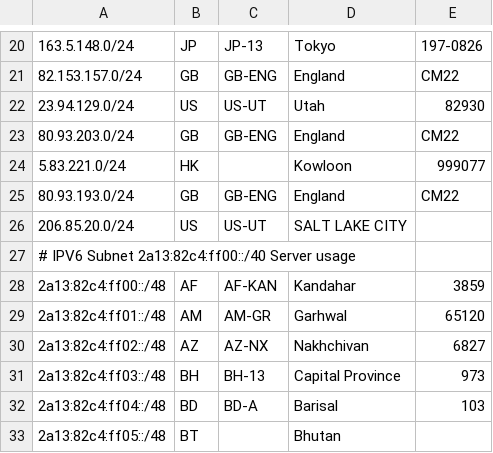
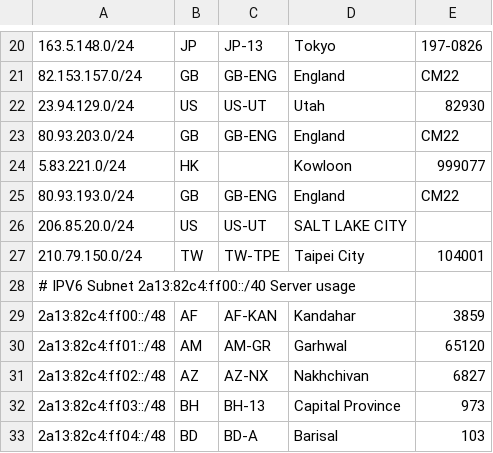
Before and after one commit to MoeChuang-Network/geofeed, a CSV file: MoeChuang Geofeed - geofeed.csv, drawn as a sheet; only a part is shown, gaps mark what is left out; the shorter side is filled out with more unchanged rows.

```diff
--- a/MoeChuang Geofeed - geofeed.csv
+++ b/MoeChuang Geofeed - geofeed.csv
@@ -26,2 +26,3 @@
 206.85.20.0/24,US,US-UT,SALT LAKE CITY,
+210.79.150.0/24,TW,TW-TPE,Taipei City,104001
 # IPV6 Subnet 2a13:82c4:ff00::/40 Server usage,,,,
```
Also changed, not shown: MoeChuang Geofeed - Google.csv.
